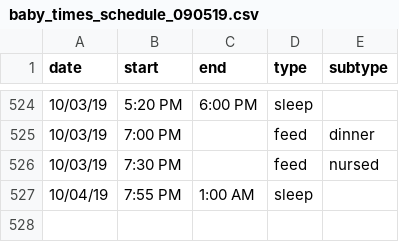
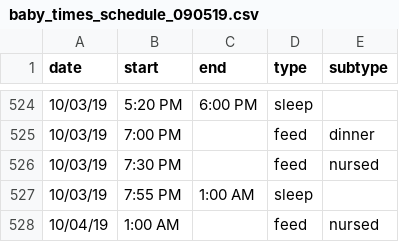
Before and after one commit to gautsi/gen-purpose-repo, a CSV file: baby_times/baby_times_schedule_090519.csv, drawn as a sheet; only a part is shown, gaps mark what is left out.

Commit message:
upd to baby times

```diff
--- a/baby_times/baby_times_schedule_090519.csv
+++ b/baby_times/baby_times_schedule_090519.csv
@@ -526,2 +526,3 @@ date,start,end,type,subtype
 10/03/19,7:30 PM,,feed,nursed
-10/04/19,7:55 PM,1:00 AM,sleep,
+10/03/19,7:55 PM,1:00 AM,sleep,
+10/04/19,1:00 AM,,feed,nursed
```
